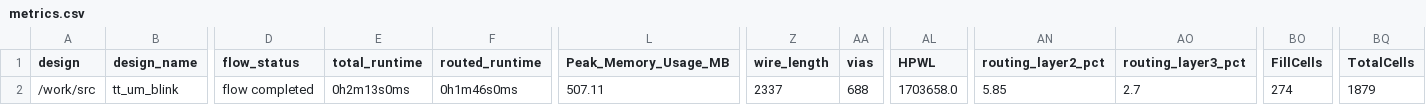
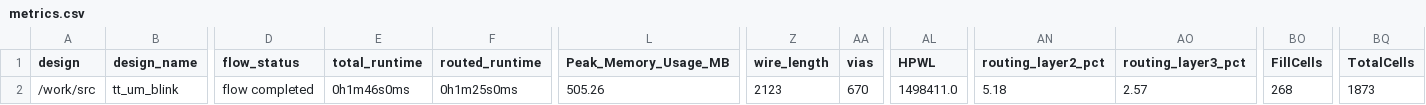
Before and after one commit to TinyTapeout/tinytapeout-05, a CSV file: projects/tt_um_blink/metrics.csv, drawn as a sheet; only a part is shown, gaps mark what is left out; the diff names each change by its address in the sheet, - before the commit and + after, or states it on an @@ line.

Commit message:
feat: update project tt_um_blink from akita11/tt05-verilog-demo
Commit: d68562946f5f30478278cdf49efd6be91d16ee8b
Workflow: https://github.com/akita11/tt05-verilog-demo/actions/runs/6513532791

```diff
--- a/projects/tt_um_blink/metrics.csv
+++ b/projects/tt_um_blink/metrics.csv
-E2 (total_runtime): 0h2m13s0ms
+E2 (total_runtime): 0h1m46s0ms
-F2 (routed_runtime): 0h1m46s0ms
+F2 (routed_runtime): 0h1m25s0ms
-L2 (Peak_Memory_Usage_MB): 507.11
+L2 (Peak_Memory_Usage_MB): 505.26
-Z2 (wire_length): 2337
+Z2 (wire_length): 2123
-AA2 (vias): 688
+AA2 (vias): 670
-AL2 (HPWL): 1703658.0
+AL2 (HPWL): 1498411.0
-AN2 (routing_layer2_pct): 5.85
+AN2 (routing_layer2_pct): 5.18
-AO2 (routing_layer3_pct): 2.7
+AO2 (routing_layer3_pct): 2.57
-BO2 (FillCells): 274
+BO2 (FillCells): 268
-BQ2 (TotalCells): 1879
+BQ2 (TotalCells): 1873
```
Also changed, not shown: 5 other files.
